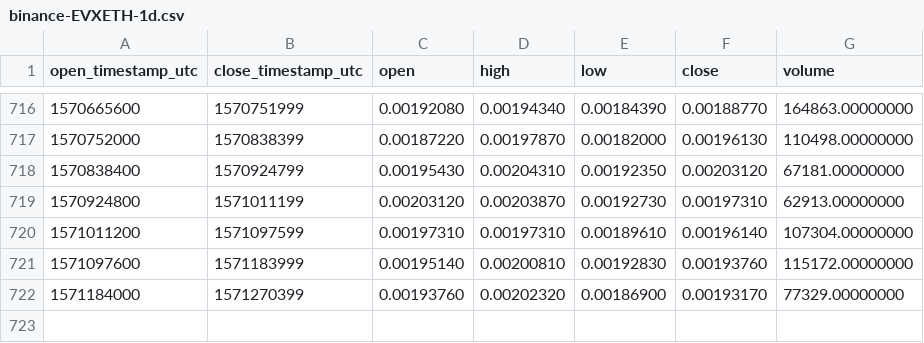
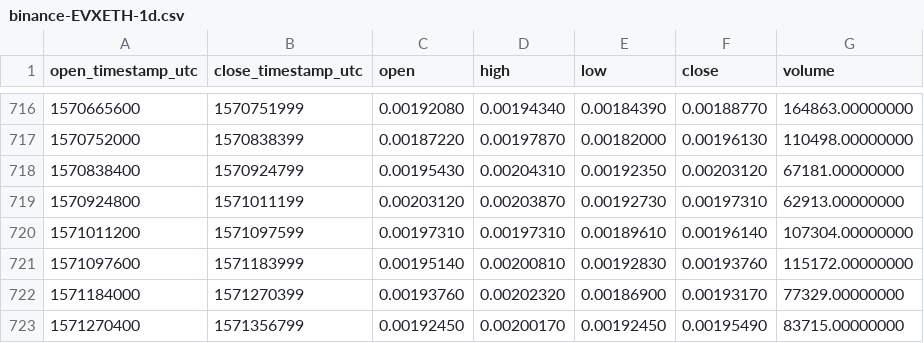
Before and after one commit to cryptobigbro/binance-EVXETH, a CSV file: binance-EVXETH-1d.csv, drawn as a sheet; only a part is shown, gaps mark what is left out; the diff names each change by its address in the sheet, - before the commit and + after, or states it on an @@ line.

Commit message:
Update OHLCV data.

```diff
--- a/binance-EVXETH-1d.csv
+++ b/binance-EVXETH-1d.csv
+row 723: 1571270400 | 1571356799 | 0.00192450 | 0.00200170 | 0.00192450 | 0.00195490 | 83715.00000000
```
Also changed, not shown: 1 other file.
